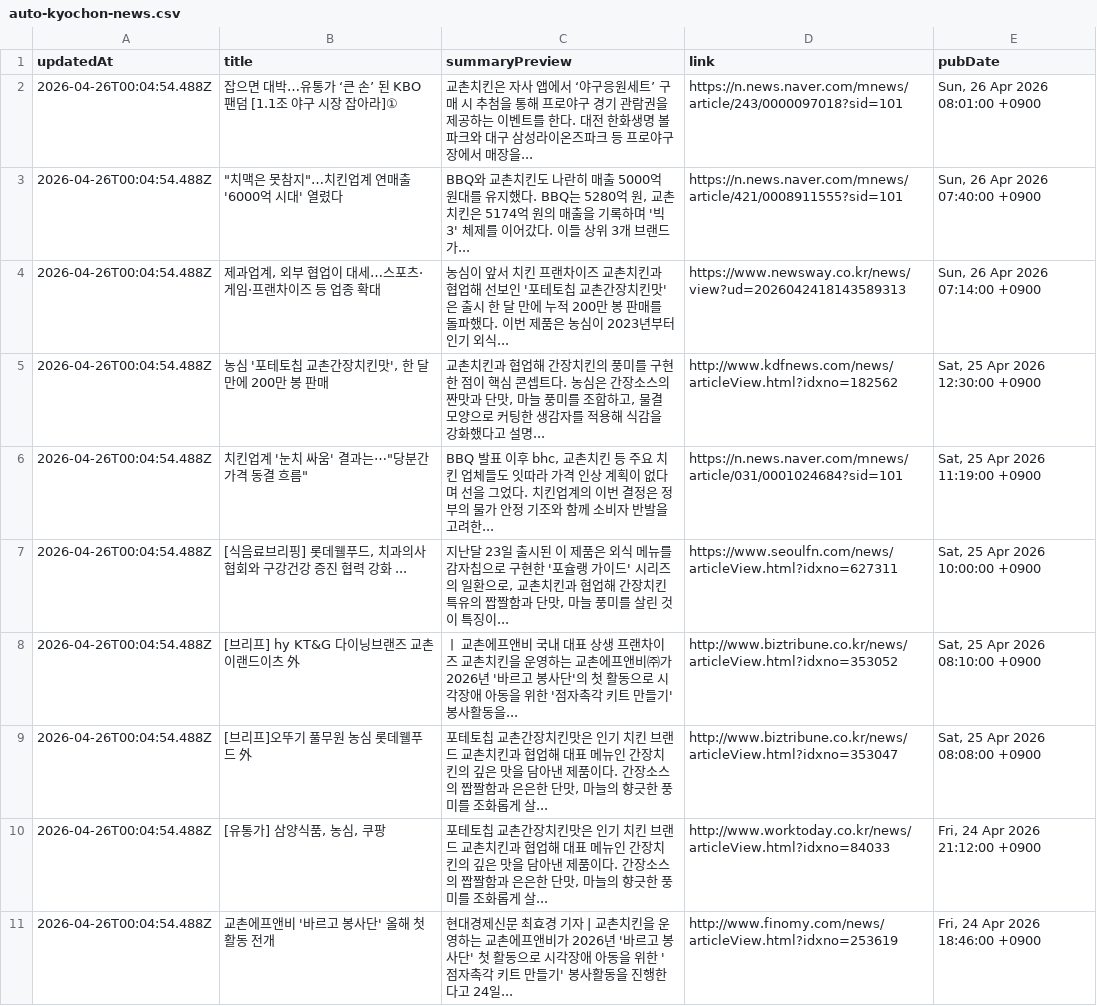
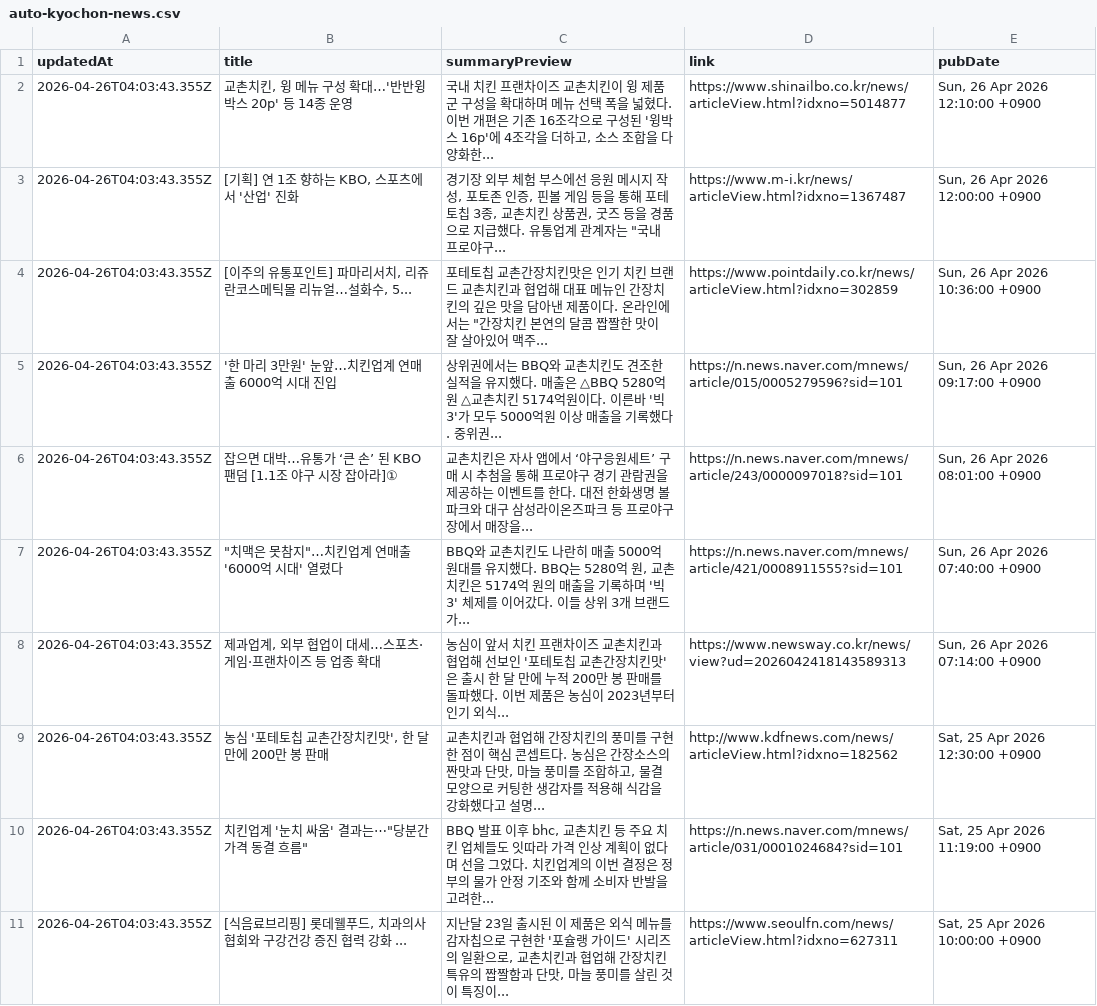
Before and after one commit to hermes-blue/chicken-mvp2-searching-style-cursor-, a CSV file: chicken-mvp/src/auto-kyochon-news.csv, drawn as a sheet.

```diff
--- a/chicken-mvp/src/auto-kyochon-news.csv
+++ b/chicken-mvp/src/auto-kyochon-news.csv
@@ -1,11 +1,11 @@
 "updatedAt","title","summaryPreview","link","pubDate"
-"2026-04-26T00:04:54.488Z","잡으면 대박…유통가 ‘큰 손’ 된 KBO 팬덤 [1.1조 야구 시장 잡아라]①","교촌치킨은 자사 앱에서 ‘야구응원세트’ 구매 시 추첨을 통해 프로야구 경기 관람권을 제공하는 이벤트를 한다. 대전 한화생명 볼파크와 대구 삼성라이온즈파크 등 프로야구장에서 매장을...","https://n.news.naver.com/mnews/article/243/0000097018?sid=101","Sun, 26 Apr 2026 08:01:00 +0900"
-"2026-04-26T00:04:54.488Z","""치맥은 못참지""…치킨업계 연매출 '6000억 시대' 열렸다","BBQ와 교촌치킨도 나란히 매출 5000억 원대를 유지했다. BBQ는 5280억 원, 교촌치킨은 5174억 원의 매출을 기록하며 '빅3' 체제를 이어갔다. 이들 상위 3개 브랜드가...","https://n.news.naver.com/mnews/article/421/0008911555?sid=101","Sun, 26 Apr 2026 07:40:00 +0900"
-"2026-04-26T00:04:54.488Z","제과업계, 외부 협업이 대세…스포츠·게임·프랜차이즈 등 업종 확대","농심이 앞서 치킨 프랜차이즈 교촌치킨과 협업해 선보인 '포테토칩 교촌간장치킨맛'은 출시 한 달 만에 누적 200만 봉 판매를 돌파했다. 이번 제품은 농심이 2023년부터 인기 외식...","https://www.newsway.co.kr/news/view?ud=2026042418143589313","Sun, 26 Apr 2026 07:14:00 +0900"
-"2026-04-26T00:04:54.488Z","농심 '포테토칩 교촌간장치킨맛', 한 달 만에 200만 봉 판매","교촌치킨과 협업해 간장치킨의 풍미를 구현한 점이 핵심 콘셉트다. 농심은 간장소스의 짠맛과 단맛, 마늘 풍미를 조합하고, 물결 모양으로 커팅한 생감자를 적용해 식감을 강화했다고 설명...","http://www.kdfnews.com/news/articleView.html?idxno=182562","Sat, 25 Apr 2026 12:30:00 +0900"
-"2026-04-26T00:04:54.488Z","치킨업계 '눈치 싸움' 결과는⋯""당분간 가격 동결 흐름""","BBQ 발표 이후 bhc, 교촌치킨 등 주요 치킨 업체들도 잇따라 가격 인상 계획이 없다며 선을 그었다. 치킨업계의 이번 결정은 정부의 물가 안정 기조와 함께 소비자 반발을 고려한...","https://n.news.naver.com/mnews/article/031/0001024684?sid=101","Sat, 25 Apr 2026 11:19:00 +0900"
-"2026-04-26T00:04:54.488Z","[식음료브리핑] 롯데웰푸드, 치과의사협회와 구강건강 증진 협력 강화 ...","지난달 23일 출시된 이 제품은 외식 메뉴를 감자칩으로 구현한 '포슐랭 가이드' 시리즈의 일환으로, 교촌치킨과 협업해 간장치킨 특유의 짭짤함과 단맛, 마늘 풍미를 살린 것이 특징이...","https://www.seoulfn.com/news/articleView.html?idxno=627311","Sat, 25 Apr 2026 10:00:00 +0900"
-"2026-04-26T00:04:54.488Z","[브리프] hy KT&G 다이닝브랜즈 교촌 이랜드이츠 外","ㅣ 교촌에프앤비 국내 대표 상생 프랜차이즈 교촌치킨을 운영하는 교촌에프앤비㈜가 2026년 '바르고 봉사단'의 첫 활동으로 시각장애 아동을 위한 '점자촉각 키트 만들기' 봉사활동을...","http://www.biztribune.co.kr/news/articleView.html?idxno=353052","Sat, 25 Apr 2026 08:10:00 +0900"
-"2026-04-26T00:04:54.488Z","[브리프]오뚜기 풀무원 농심 롯데웰푸드 外","포테토칩 교촌간장치킨맛은 인기 치킨 브랜드 교촌치킨과 협업해 대표 메뉴인 간장치킨의 깊은 맛을 담아낸 제품이다. 간장소스의 짭짤함과 은은한 단맛, 마늘의 향긋한 풍미를 조화롭게 살...","http://www.biztribune.co.kr/news/articleView.html?idxno=353047","Sat, 25 Apr 2026 08:08:00 +0900"
-"2026-04-26T00:04:54.488Z","[유통가] 삼양식품, 농심, 쿠팡","포테토칩 교촌간장치킨맛은 인기 치킨 브랜드 교촌치킨과 협업해 대표 메뉴인 간장치킨의 깊은 맛을 담아낸 제품이다. 간장소스의 짭짤함과 은은한 단맛, 마늘의 향긋한 풍미를 조화롭게 살...","http://www.worktoday.co.kr/news/articleView.html?idxno=84033","Fri, 24 Apr 2026 21:12:00 +0900"
-"2026-04-26T00:04:54.488Z","교촌에프앤비 '바르고 봉사단' 올해 첫 활동 전개","현대경제신문 최효경 기자 | 교촌치킨을 운영하는 교촌에프앤비가 2026년 '바르고 봉사단' 첫 활동으로 시각장애 아동을 위한 '점자촉각 키트 만들기' 봉사활동을 진행한다고 24일...","http://www.finomy.com/news/articleView.html?idxno=253619","Fri, 24 Apr 2026 18:46:00 +0900"
+"2026-04-26T04:03:43.355Z","교촌치킨, 윙 메뉴 구성 확대…'반반윙박스 20p' 등 14종 운영","국내 치킨 프랜차이즈 교촌치킨이 윙 제품군 구성을 확대하며 메뉴 선택 폭을 넓혔다. 이번 개편은 기존 16조각으로 구성된 '윙박스 16p'에 4조각을 더하고, 소스 조합을 다양화한...","https://www.shinailbo.co.kr/news/articleView.html?idxno=5014877","Sun, 26 Apr 2026 12:10:00 +0900"
+"2026-04-26T04:03:43.355Z","[기획] 연 1조 향하는 KBO, 스포츠에서 '산업' 진화","경기장 외부 체험 부스에선 응원 메시지 작성, 포토존 인증, 핀볼 게임 등을 통해 포테토칩 3종, 교촌치킨 상품권, 굿즈 등을 경품으로 지급했다. 유통업계 관계자는 ""국내 프로야구...","https://www.m-i.kr/news/articleView.html?idxno=1367487","Sun, 26 Apr 2026 12:00:00 +0900"
+"2026-04-26T04:03:43.355Z","[이주의 유통포인트] 파마리서치, 리쥬란코스메틱몰 리뉴얼…설화수, 5...","포테토칩 교촌간장치킨맛은 인기 치킨 브랜드 교촌치킨과 협업해 대표 메뉴인 간장치킨의 깊은 맛을 담아낸 제품이다. 온라인에서는 ""간장치킨 본연의 달콤 짭짤한 맛이 잘 살아있어 맥주...","https://www.pointdaily.co.kr/news/articleView.html?idxno=302859","Sun, 26 Apr 2026 10:36:00 +0900"
+"2026-04-26T04:03:43.355Z","'한 마리 3만원' 눈앞…치킨업계 연매출 6000억 시대 진입","상위권에서는 BBQ와 교촌치킨도 견조한 실적을 유지했다. 매출은 △BBQ 5280억원 △교촌치킨 5174억원이다. 이른바 '빅3'가 모두 5000억원 이상 매출을 기록했다. 중위권...","https://n.news.naver.com/mnews/article/015/0005279596?sid=101","Sun, 26 Apr 2026 09:17:00 +0900"
+"2026-04-26T04:03:43.355Z","잡으면 대박…유통가 ‘큰 손’ 된 KBO 팬덤 [1.1조 야구 시장 잡아라]①","교촌치킨은 자사 앱에서 ‘야구응원세트’ 구매 시 추첨을 통해 프로야구 경기 관람권을 제공하는 이벤트를 한다. 대전 한화생명 볼파크와 대구 삼성라이온즈파크 등 프로야구장에서 매장을...","https://n.news.naver.com/mnews/article/243/0000097018?sid=101","Sun, 26 Apr 2026 08:01:00 +0900"
+"2026-04-26T04:03:43.355Z","""치맥은 못참지""…치킨업계 연매출 '6000억 시대' 열렸다","BBQ와 교촌치킨도 나란히 매출 5000억 원대를 유지했다. BBQ는 5280억 원, 교촌치킨은 5174억 원의 매출을 기록하며 '빅3' 체제를 이어갔다. 이들 상위 3개 브랜드가...","https://n.news.naver.com/mnews/article/421/0008911555?sid=101","Sun, 26 Apr 2026 07:40:00 +0900"
+"2026-04-26T04:03:43.355Z","제과업계, 외부 협업이 대세…스포츠·게임·프랜차이즈 등 업종 확대","농심이 앞서 치킨 프랜차이즈 교촌치킨과 협업해 선보인 '포테토칩 교촌간장치킨맛'은 출시 한 달 만에 누적 200만 봉 판매를 돌파했다. 이번 제품은 농심이 2023년부터 인기 외식...","https://www.newsway.co.kr/news/view?ud=2026042418143589313","Sun, 26 Apr 2026 07:14:00 +0900"
+"2026-04-26T04:03:43.355Z","농심 '포테토칩 교촌간장치킨맛', 한 달 만에 200만 봉 판매","교촌치킨과 협업해 간장치킨의 풍미를 구현한 점이 핵심 콘셉트다. 농심은 간장소스의 짠맛과 단맛, 마늘 풍미를 조합하고, 물결 모양으로 커팅한 생감자를 적용해 식감을 강화했다고 설명...","http://www.kdfnews.com/news/articleView.html?idxno=182562","Sat, 25 Apr 2026 12:30:00 +0900"
+"2026-04-26T04:03:43.355Z","치킨업계 '눈치 싸움' 결과는⋯""당분간 가격 동결 흐름""","BBQ 발표 이후 bhc, 교촌치킨 등 주요 치킨 업체들도 잇따라 가격 인상 계획이 없다며 선을 그었다. 치킨업계의 이번 결정은 정부의 물가 안정 기조와 함께 소비자 반발을 고려한...","https://n.news.naver.com/mnews/article/031/0001024684?sid=101","Sat, 25 Apr 2026 11:19:00 +0900"
+"2026-04-26T04:03:43.355Z","[식음료브리핑] 롯데웰푸드, 치과의사협회와 구강건강 증진 협력 강화 ...","지난달 23일 출시된 이 제품은 외식 메뉴를 감자칩으로 구현한 '포슐랭 가이드' 시리즈의 일환으로, 교촌치킨과 협업해 간장치킨 특유의 짭짤함과 단맛, 마늘 풍미를 살린 것이 특징이...","https://www.seoulfn.com/news/articleView.html?idxno=627311","Sat, 25 Apr 2026 10:00:00 +0900"
```
Also changed, not shown: 1 other file.
